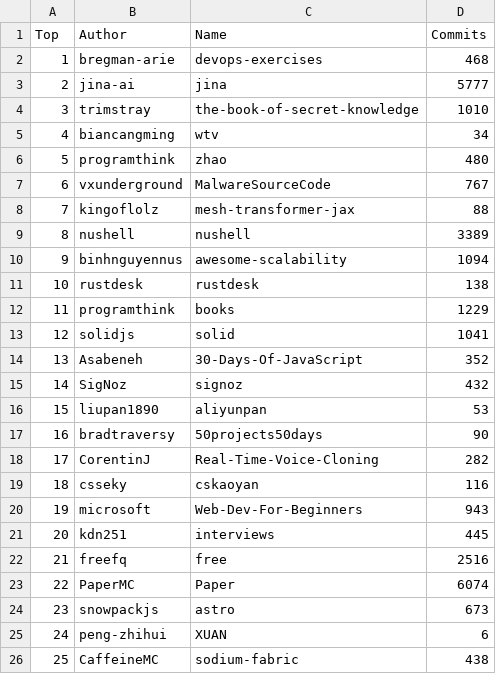
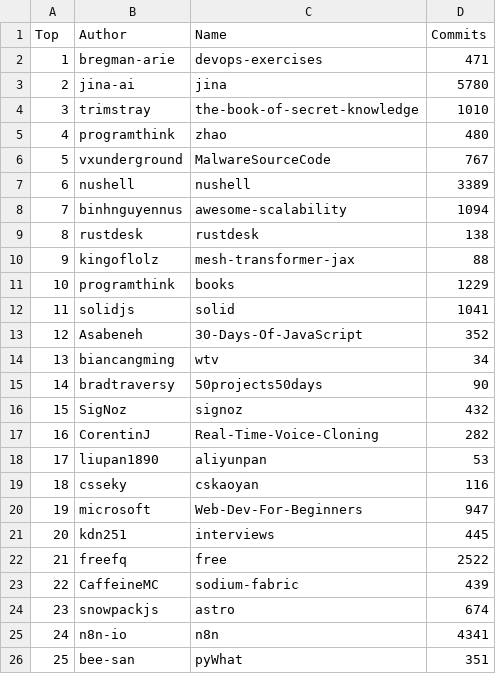
Before and after one commit to afdezfraga/afdezfraga.github.io, a CSV file: githubWithCommits.csv, drawn as a sheet; removed rows and columns are numbered as before the commit, all else as after; the diff names each change by its address in the sheet, - before the commit and + after, or states it on an @@ line.

```diff
--- a/githubWithCommits.csv
+++ b/githubWithCommits.csv
-D2 (Commits): 468
+D2 (Commits): 471
-D3 (Commits): 5777
+D3 (Commits): 5780
@@ column A (Top) renumbered between rows 5 and 23 @@
@@ row 8 moved to row 10: 9 @@
@@ row 5 moved to row 14: 13 @@
@@ row 17 moved to row 15: 14 @@
@@ row 18 moved to row 17: 16 @@
-D20 (Commits): 943
+D20 (Commits): 947
-D22 (Commits): 2516
+D22 (Commits): 2522
-row 23: 22 | PaperMC | Paper | 6074
-row 24: 23 | snowpackjs | astro | 673
-row 25: 24 | peng-zhihui | XUAN | 6
-D23 (Commits): 438
+D23 (Commits): 439
+row 24: 23 | snowpackjs | astro | 674
+row 25: 24 | n8n-io | n8n | 4341
+row 26: 25 | bee-san | pyWhat | 351
```
Also changed, not shown: 1 other file.
